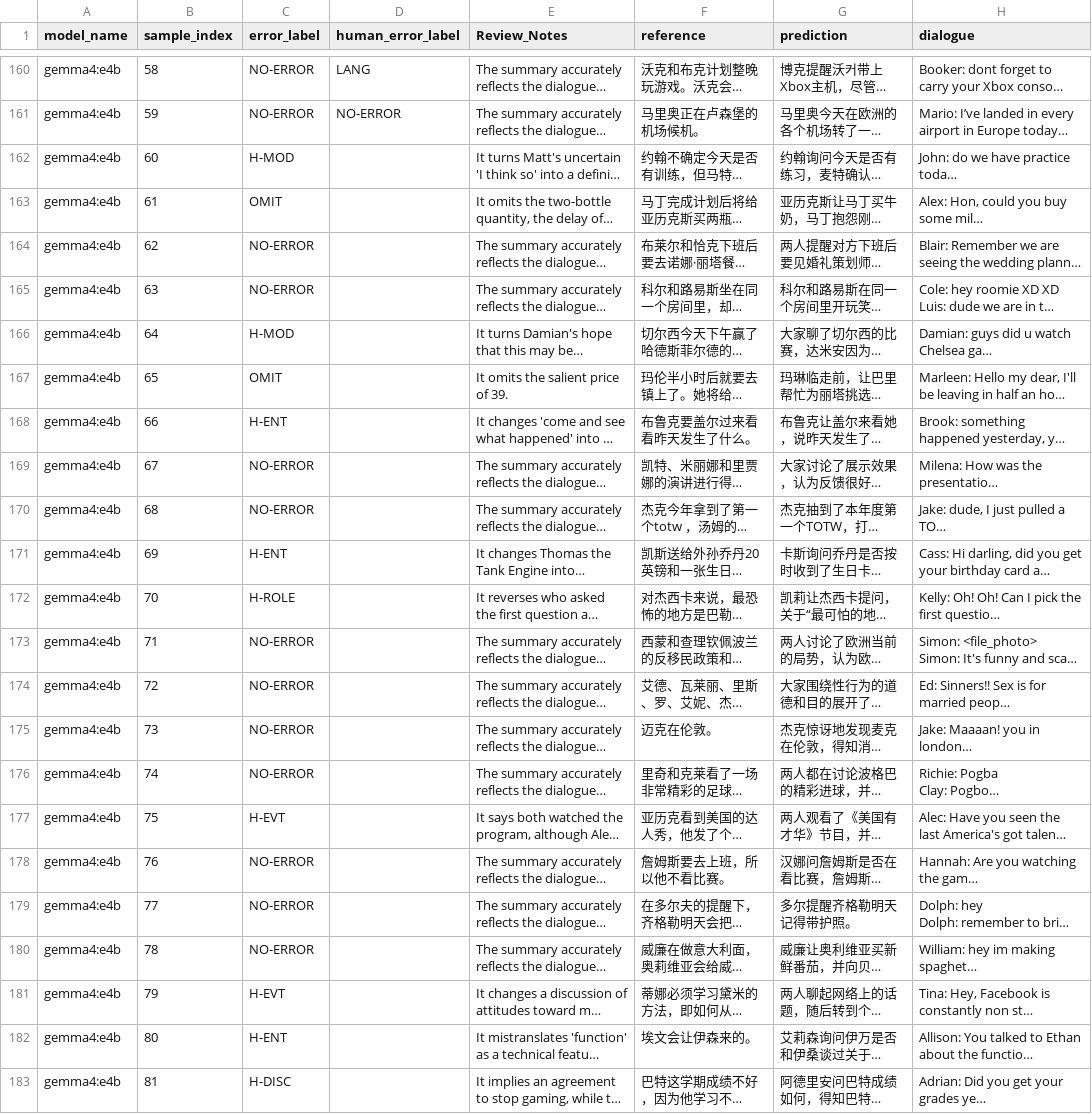
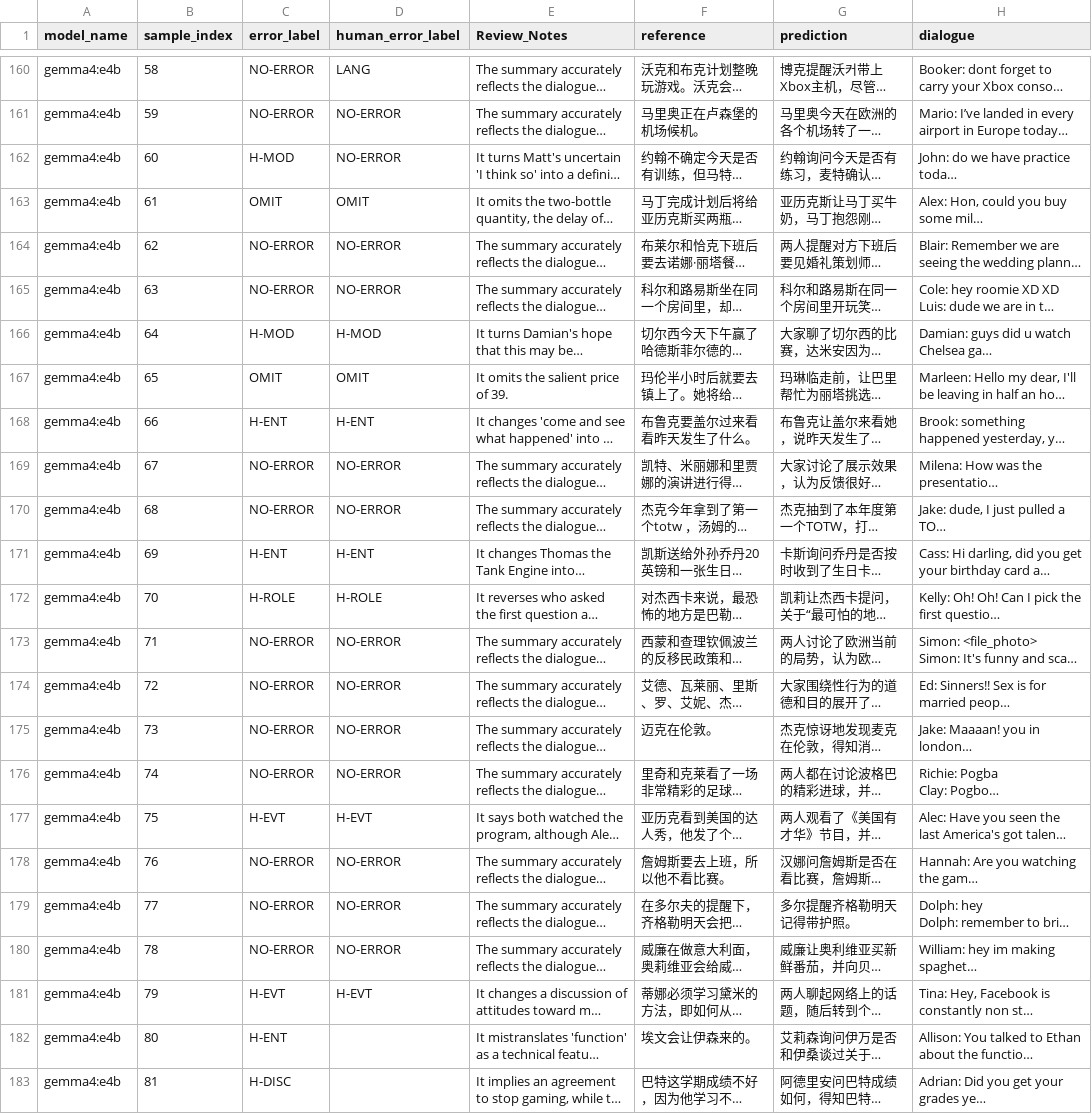
Before and after one commit to yunlee919/relational-grounding-dialogue-summarization, a CSV file: annotations/summary_hallucination/Qualitative_Direct_v2_human_review.csv, drawn as a sheet; only a part is shown, gaps mark what is left out; long unchanged cells end in …; the diff covers the shown part only; the diff names each change by its address in the sheet, - before the commit and + after, or states it on an @@ line.

```diff
--- a/annotations/summary_hallucination/Qualitative_Direct_v2_human_review.csv
+++ b/annotations/summary_hallucination/Qualitative_Direct_v2_human_review.csv
-D162 (human_error_label): (empty)
+D162 (human_error_label): NO-ERROR
-D163 (human_error_label): (empty)
+D163 (human_error_label): OMIT
-D164:D165 (human_error_label): (empty)
+D164:D165 (human_error_label): NO-ERROR
-D166 (human_error_label): (empty)
+D166 (human_error_label): H-MOD
-D167 (human_error_label): (empty)
+D167 (human_error_label): OMIT
-D168 (human_error_label): (empty)
+D168 (human_error_label): H-ENT
-D169:D170 (human_error_label): (empty)
+D169:D170 (human_error_label): NO-ERROR
-D171 (human_error_label): (empty)
+D171 (human_error_label): H-ENT
-D172 (human_error_label): (empty)
+D172 (human_error_label): H-ROLE
-D173:D176 (human_error_label): (empty)
+D173:D176 (human_error_label): NO-ERROR
-D177 (human_error_label): (empty)
+D177 (human_error_label): H-EVT
-D178:D180 (human_error_label): (empty)
+D178:D180 (human_error_label): NO-ERROR
-D181 (human_error_label): (empty)
+D181 (human_error_label): H-EVT
```
Also changed, not shown: 60 edited cells elsewhere in this file.
